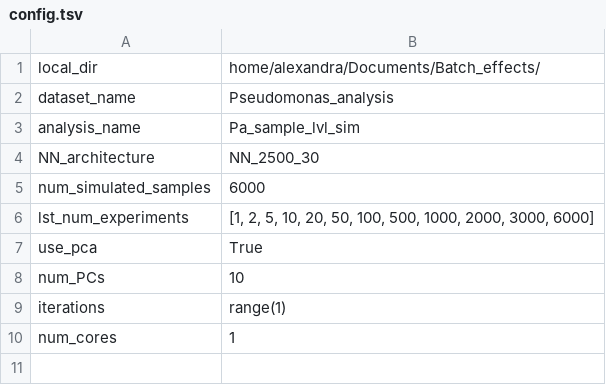
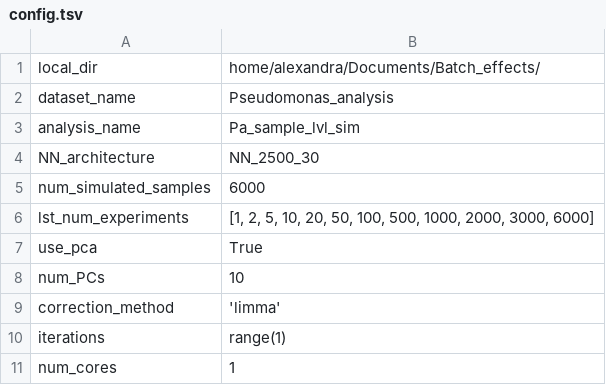
Before and after one commit to greenelab/simulate-expression-compendia, a TSV file: configs/config.tsv, drawn as a sheet.

```diff
--- a/configs/config.tsv
+++ b/configs/config.tsv
@@ -8,2 +8,3 @@ use_pca	True
 num_PCs	10
+correction_method	'limma'
 iterations	range(1)
```
Also changed, not shown: configs/config_Pa_sample_combat.tsv, 29 other files.
